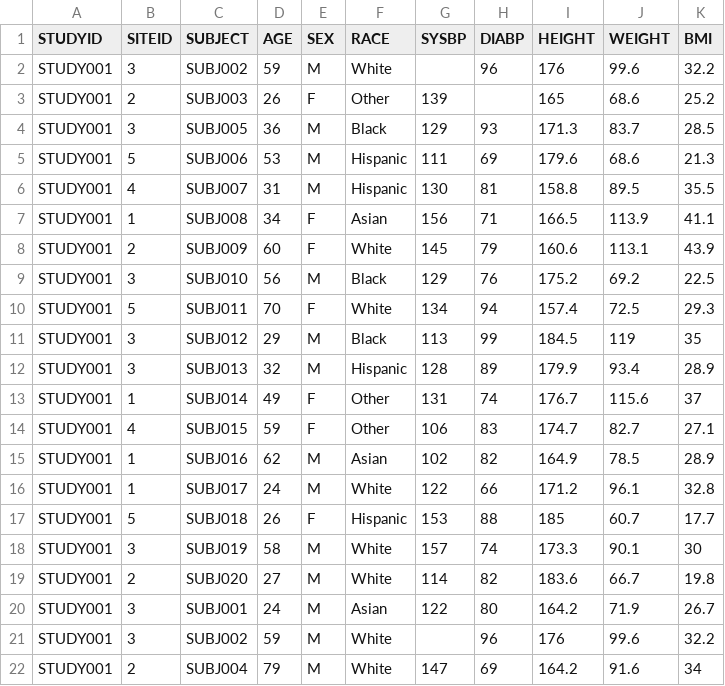
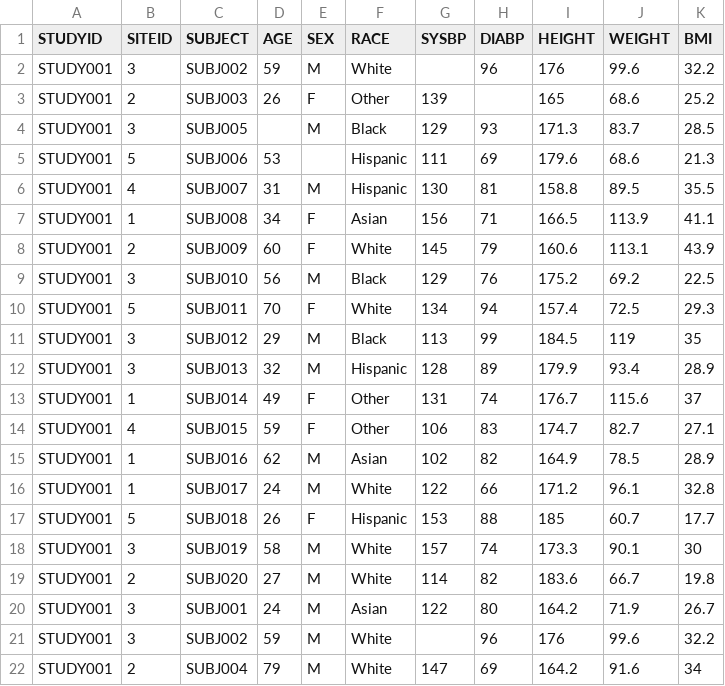
Before and after one commit to nm-training/data, a CSV file: clinical_data.csv, drawn as a sheet.

Commit message:
Added changes

```diff
--- a/clinical_data.csv
+++ b/clinical_data.csv
@@ -3,4 +3,4 @@ STUDY001,3,SUBJ002,59,M,White,,96,176,99.6,32.2
 STUDY001,2,SUBJ003,26,F,Other,139,,165,68.6,25.2
-STUDY001,3,SUBJ005,36,M,Black,129,93,171.3,83.7,28.5
-STUDY001,5,SUBJ006,53,M,Hispanic,111,69,179.6,68.6,21.3
+STUDY001,3,SUBJ005,,M,Black,129,93,171.3,83.7,28.5
+STUDY001,5,SUBJ006,53,,Hispanic,111,69,179.6,68.6,21.3
 STUDY001,4,SUBJ007,31,M,Hispanic,130,81,158.8,89.5,35.5
```
